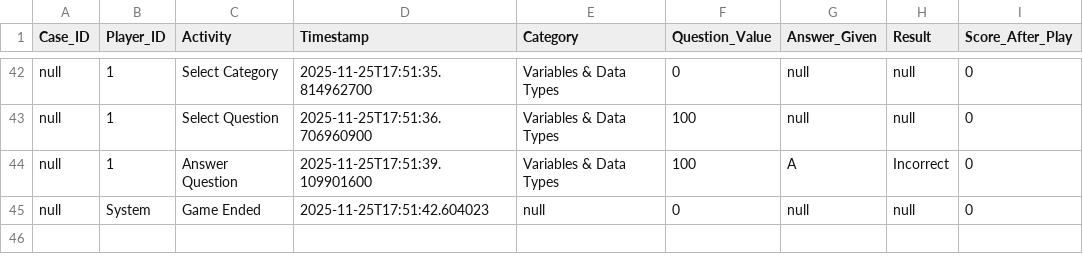
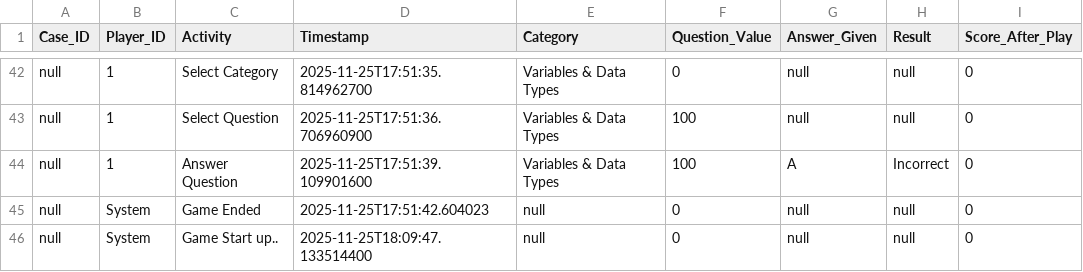
Before and after one commit to marishellochan/Group13_COMP3607_Project, a CSV file: game_event_log.csv, drawn as a sheet; only a part is shown, gaps mark what is left out; the diff names each change by its address in the sheet, - before the commit and + after, or states it on an @@ line.

Commit message:
Resolved merge conflicts and removed caseID

```diff
--- a/game_event_log.csv
+++ b/game_event_log.csv
+row 46: null | System | Game Start up.. | 2025-11-25T18:09:47.133514400 | null | 0 | null | null | 0
```
Also changed, not shown: 5 other files.
